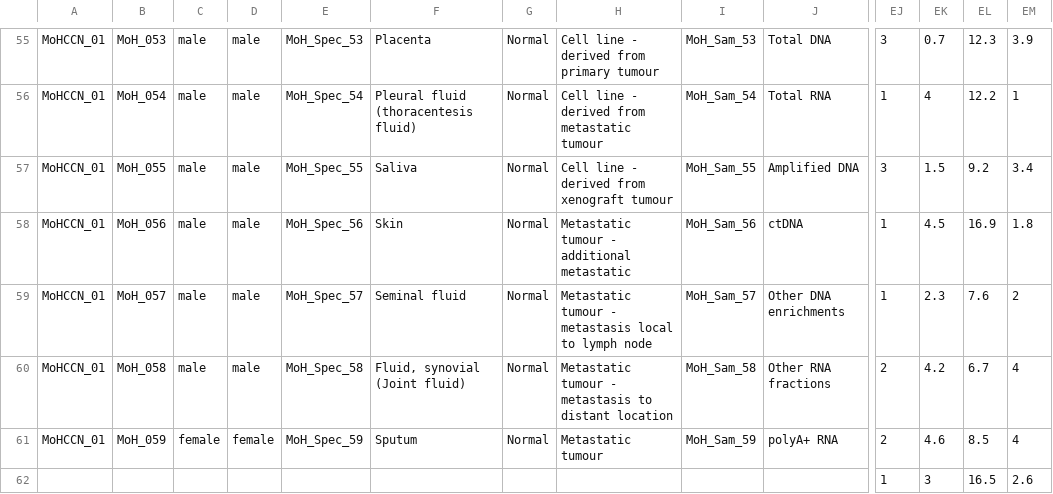
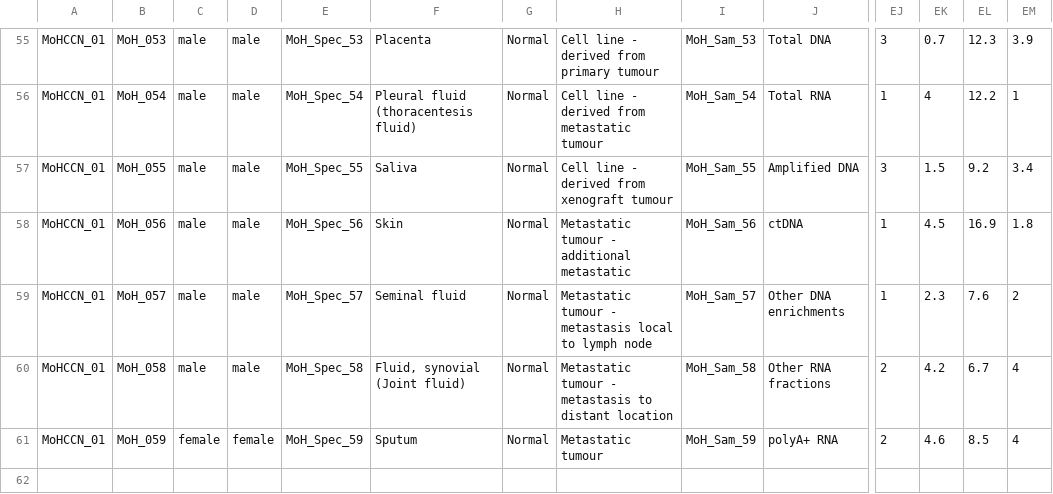
Before and after one commit to CanDIG/mohccn-data, a CSV file: MoHCCN synthetic data.csv, drawn as a sheet; only a part is shown, gaps mark what is left out; rows hold the shown columns only; the diff names each change by its address in the sheet, - before the commit and + after, or states it on an @@ line.

Commit message:
Update MoHCCN synthetic data.csv

```diff
--- a/MoHCCN synthetic data.csv
+++ b/MoHCCN synthetic data.csv
-row 62:  |  |  |  |  |  |  |  |  |  | 1 | 3 | 16.5 | 2.6
```
